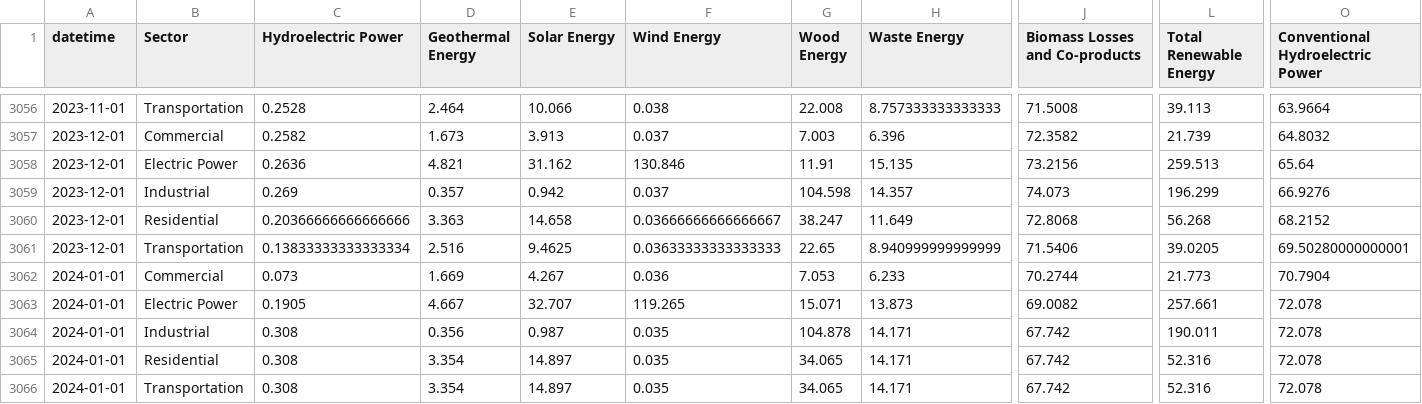
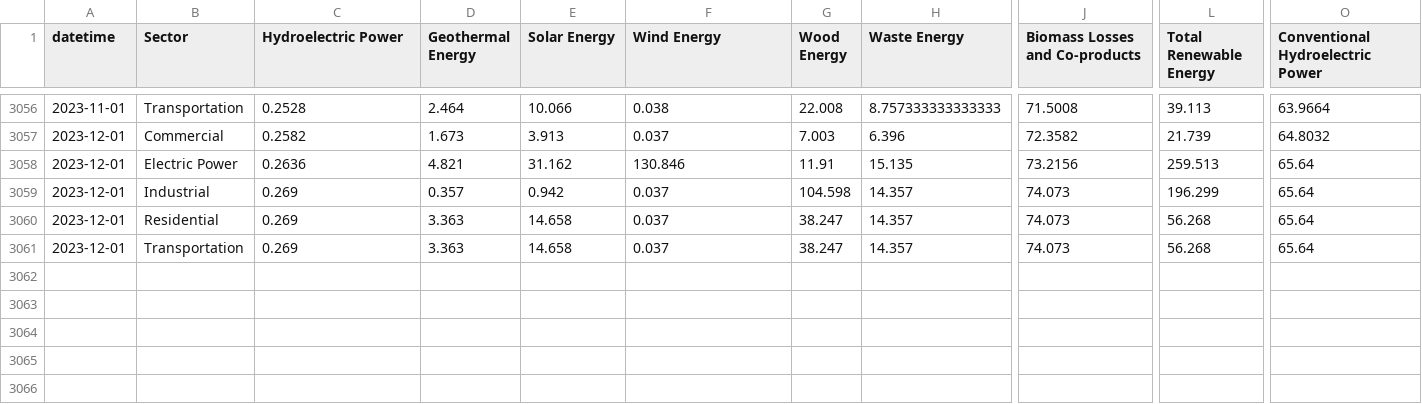
Before and after one commit to juanma200109/eda_renewable-energy-usa-data, a CSV file: data/03_processed/dataset_limpio.csv, drawn as a sheet; only a part is shown, gaps mark what is left out; rows hold the shown columns only; the diff names each change by its address in the sheet, - before the commit and + after, or states it on an @@ line.

```diff
--- a/data/03_processed/dataset_limpio.csv
+++ b/data/03_processed/dataset_limpio.csv
-O3059 (Conventional Hydroelectric Power): 66.9276
+O3059 (Conventional Hydroelectric Power): 65.64
-C3060 (Hydroelectric Power): 0.20366666666666666
+C3060 (Hydroelectric Power): 0.269
-F3060 (Wind Energy): 0.03666666666666667
+F3060 (Wind Energy): 0.037
-H3060 (Waste Energy): 11.649
+H3060 (Waste Energy): 14.357
-J3060 (Biomass Losses and Co-products): 72.8068
+J3060 (Biomass Losses and Co-products): 74.073
-O3060 (Conventional Hydroelectric Power): 68.2152
+O3060 (Conventional Hydroelectric Power): 65.64
-C3061 (Hydroelectric Power): 0.13833333333333334
+C3061 (Hydroelectric Power): 0.269
-D3061 (Geothermal Energy): 2.516
+D3061 (Geothermal Energy): 3.363
-E3061 (Solar Energy): 9.4625
+E3061 (Solar Energy): 14.658
-F3061 (Wind Energy): 0.03633333333333333
+F3061 (Wind Energy): 0.037
-G3061 (Wood Energy): 22.65
+G3061 (Wood Energy): 38.247
-H3061 (Waste Energy): 8.940999999999999
+H3061 (Waste Energy): 14.357
-J3061 (Biomass Losses and Co-products): 71.5406
+J3061 (Biomass Losses and Co-products): 74.073
-L3061 (Total Renewable Energy): 39.0205
+L3061 (Total Renewable Energy): 56.268
-O3061 (Conventional Hydroelectric Power): 69.50280000000001
+O3061 (Conventional Hydroelectric Power): 65.64
-row 3062: 2024-01-01 | Commercial | 0.073 | 1.669 | 4.267 | 0.036 | 7.053 | 6.233 | 70.2744 | 21.773 | 70.7904
-row 3063: 2024-01-01 | Electric Power | 0.1905 | 4.667 | 32.707 | 119.265 | 15.071 | 13.873 | 69.0082 | 257.661 | 72.078
-row 3064: 2024-01-01 | Industrial | 0.308 | 0.356 | 0.987 | 0.035 | 104.878 | 14.171 | 67.742 | 190.011 | 72.078
-row 3065: 2024-01-01 | Residential | 0.308 | 3.354 | 14.897 | 0.035 | 34.065 | 14.171 | 67.742 | 52.316 | 72.078
-row 3066: 2024-01-01 | Transportation | 0.308 | 3.354 | 14.897 | 0.035 | 34.065 | 14.171 | 67.742 | 52.316 | 72.078
```
Also changed, not shown: data/02_intermediate/dataset_intermediate.csv, 4 other files.
